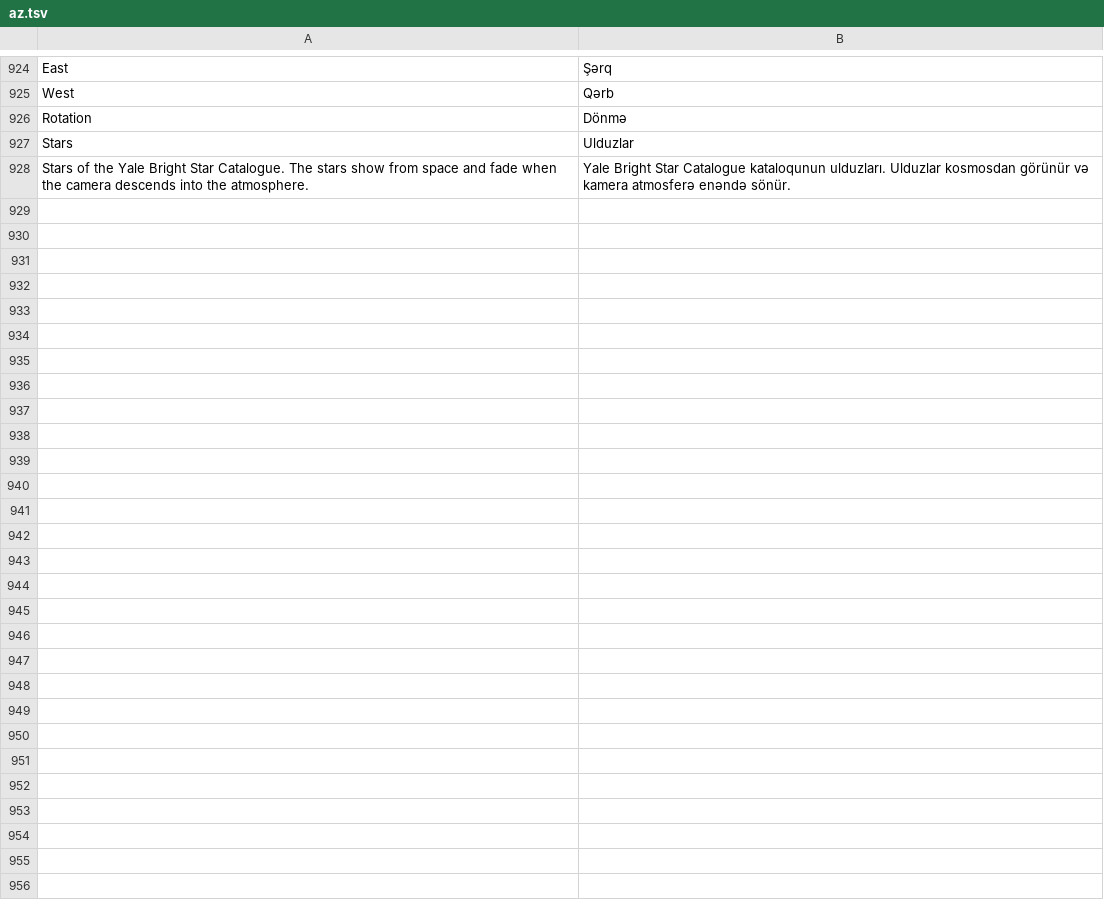
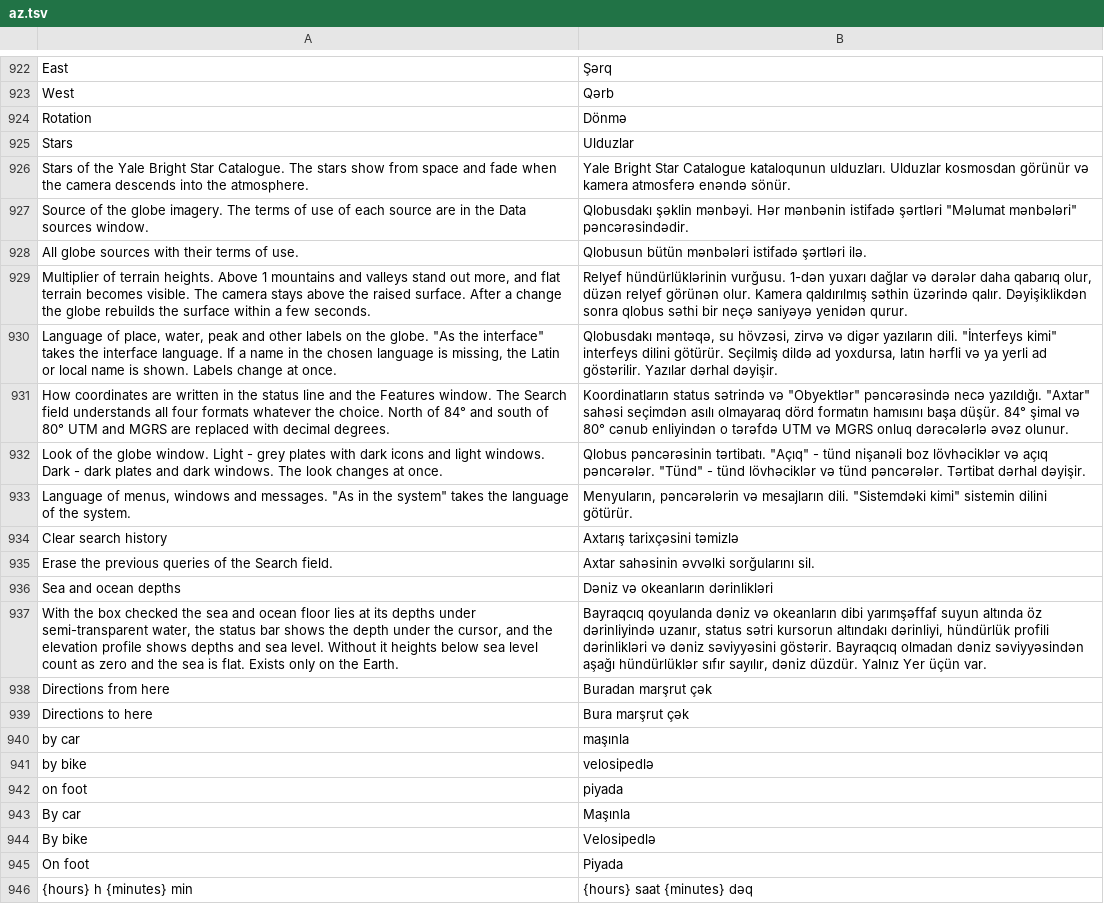
Before and after one commit to Valery35/planetx-lite, a TSV file: crates/ui/i18n/az.tsv, drawn as a sheet; only a part is shown, gaps mark what is left out; the diff covers the shown part only; the diff names each change by its address in the sheet, - before the commit and + after, or states it on an @@ line.

```diff
--- a/crates/ui/i18n/az.tsv
+++ b/crates/ui/i18n/az.tsv
+row 927: Source of the globe imagery. The terms of use of each source are in the Data sources window. | Qlobusdakı şəklin mənbəyi. Hər mənbənin istifadə şərtləri "Məlumat mənbələri" pəncərəsindədir.
+row 928: All globe sources with their terms of use. | Qlobusun bütün mənbələri istifadə şərtləri ilə.
+row 929: Multiplier of terrain heights. Above 1 mountains and valleys stand out more, and flat terrain becomes visible. The camera stays above the raised surface. After a change the globe rebuilds the surface within a few seconds. | Relyef hündürlüklərinin vurğusu. 1-dən yuxarı dağlar və dərələr daha qabarıq olur, düzən relyef görünən olur. Kamera qaldırılmış səthin üzərində qalır. Dəyişiklikdən sonra qlobus səthi bir neçə saniyəyə yenidən qurur.
+row 930: Language of place, water, peak and other labels on the globe. "As the interface" takes the interface language. If a name in the chosen language is missing, the Latin or local name is shown. Labels change at once. | Qlobusdakı məntəqə, su hövzəsi, zirvə və digər yazıların dili. "İnterfeys kimi" interfeys dilini götürür. Seçilmiş dildə ad yoxdursa, latın hərfli və ya yerli ad göstərilir. Yazılar dərhal dəyişir.
+row 931: How coordinates are written in the status line and the Features window. The Search field understands all four formats whatever the choice. North of 84° and south of 80° UTM and MGRS are replaced with decimal degrees. | Koordinatların status sətrində və "Obyektlər" pəncərəsində necə yazıldığı. "Axtar" sahəsi seçimdən asılı olmayaraq dörd formatın hamısını başa düşür. 84° şimal və 80° cənub enliyindən o tərəfdə UTM və MGRS onluq dərəcələrlə əvəz olunur.
+row 932: Look of the globe window. Light - grey plates with dark icons and light windows. Dark - dark plates and dark windows. The look changes at once. | Qlobus pəncərəsinin tərtibatı. "Açıq" - tünd nişanəli boz lövhəciklər və açıq pəncərələr. "Tünd" - tünd lövhəciklər və tünd pəncərələr. Tərtibat dərhal dəyişir.
+row 933: Language of menus, windows and messages. "As in the system" takes the language of the system. | Menyuların, pəncərələrin və mesajların dili. "Sistemdəki kimi" sistemin dilini götürür.
+row 934: Clear search history | Axtarış tarixçəsini təmizlə
+row 935: Erase the previous queries of the Search field. | Axtar sahəsinin əvvəlki sorğularını sil.
+row 936: Sea and ocean depths | Dəniz və okeanların dərinlikləri
+row 937: With the box checked the sea and ocean floor lies at its depths under semi-transparent water, the status bar shows the depth under the cursor, and the elevation profile shows depths and sea level. Without it heights below sea level count as zero and the sea is flat. Exists only on the Earth. | Bayraqcıq qoyulanda dəniz və okeanların dibi yarımşəffaf suyun altında öz dərinliyində uzanır, status sətri kursorun altındakı dərinliyi, hündürlük profili dərinlikləri və dəniz səviyyəsini göstərir. Bayraqcıq olmadan dəniz səviyyəsindən aşağı hündürlüklər sıfır sayılır, dəniz düzdür. Yalnız Yer üçün var.
+row 938: Directions from here | Buradan marşrut çək
+row 939: Directions to here | Bura marşrut çək
+row 940: by car | maşınla
+row 941: by bike | velosipedlə
+row 942: on foot | piyada
+row 943: By car | Maşınla
+row 944: By bike | Velosipedlə
+row 945: On foot | Piyada
+row 946: {hours} h {minutes} min | {hours} saat {minutes} dəq
```
Also changed, not shown: 17 added rows and 2 removed rows elsewhere in this file, crates/ui/i18n/fr.tsv, crates/ui/i18n/ja.tsv, 27 other files.
